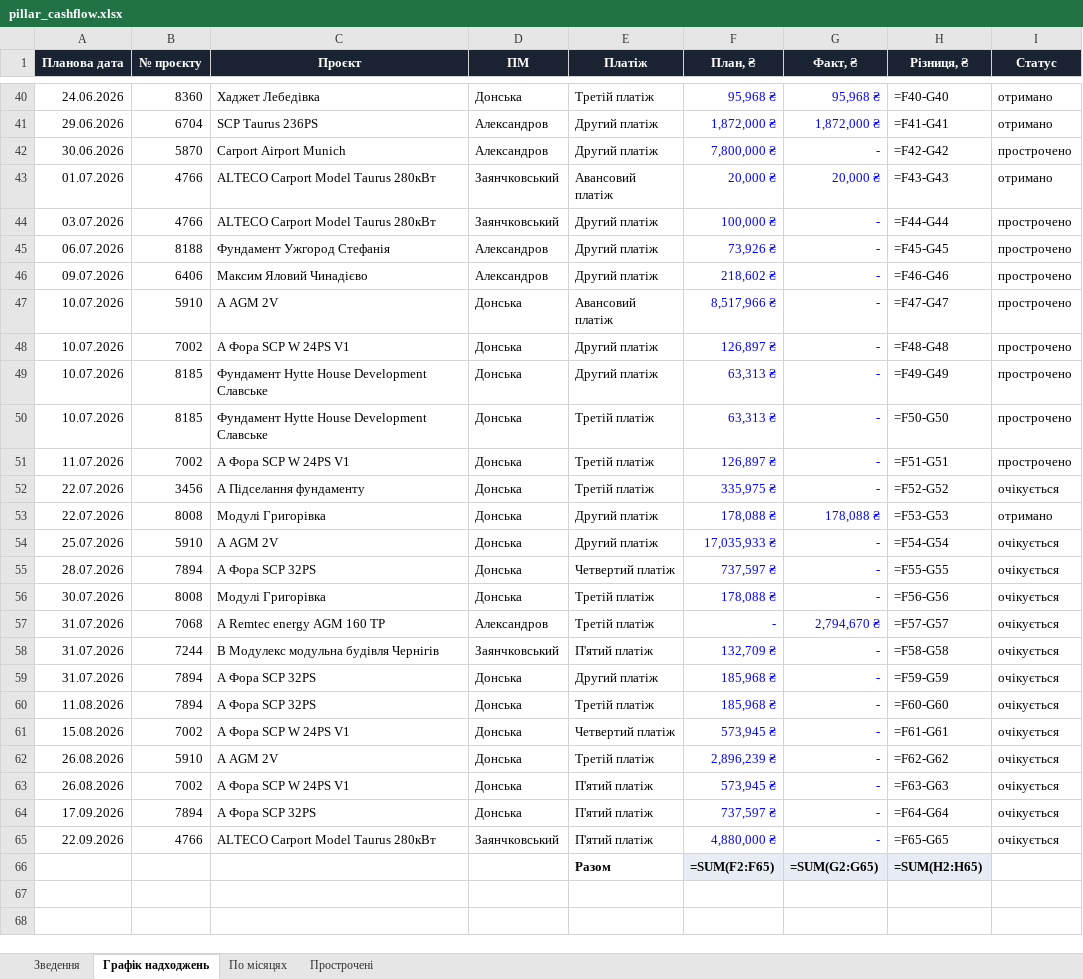
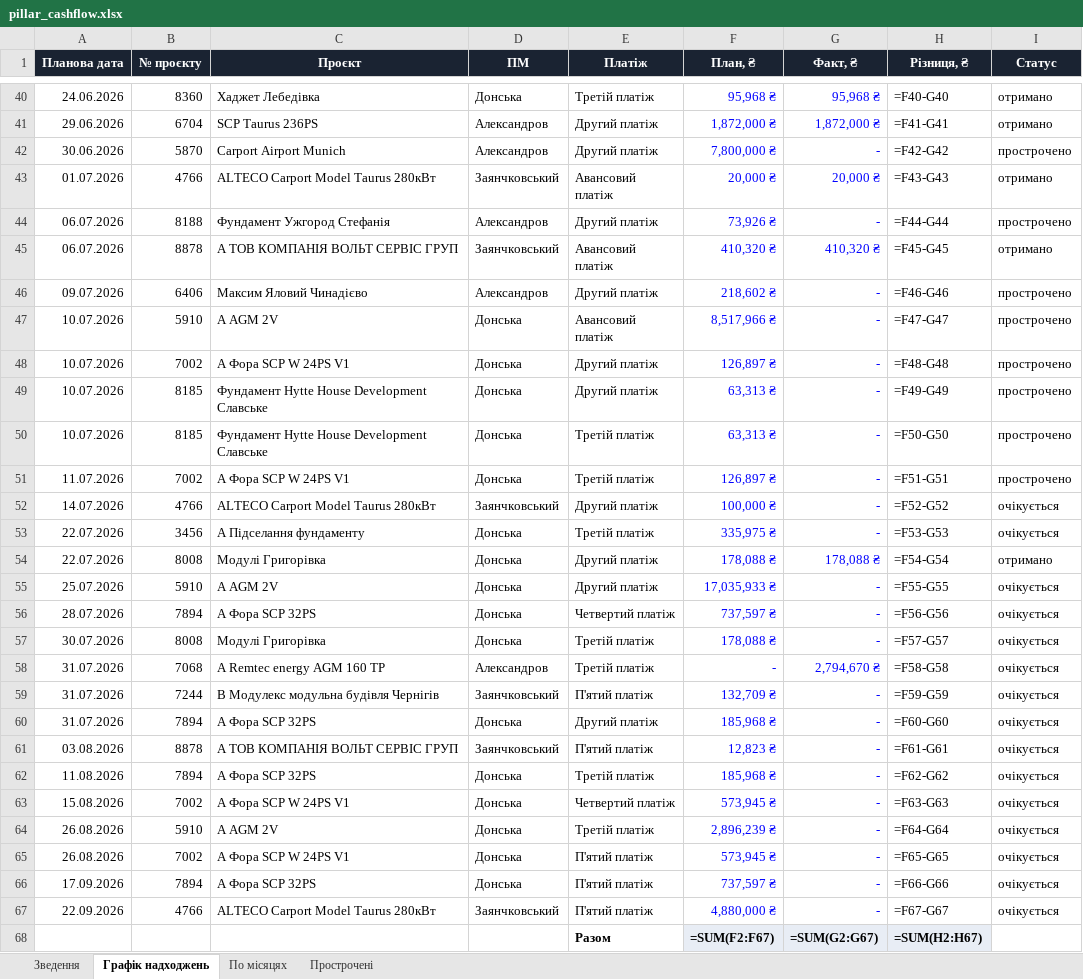
Before and after one commit to aleksandrkhoma-coder/pillar, an Excel workbook: pillar_cashflow.xlsx, sheet Графік надходжень, drawn as a sheet; only a part is shown, gaps mark what is left out; values as stored, in another font and other column widths than the file's, no borders; formulas without a stored value are shown as written; removed rows and columns are numbered as before the commit, all else as after; the diff names each change by its address in the sheet, - before the commit and + after, or states it on an @@ line.

```diff
--- a/pillar_cashflow.xlsx (sheet Графік надходжень)
+++ b/pillar_cashflow.xlsx (sheet Графік надходжень)
-row 44: 03.07.2026 | 4766 | ALTECO Carport Model Taurus 280кВт | Заянчковський | Другий платіж | 100,000 ₴ | - | =F44-G44 | прострочено
-H44 (Різниця, ₴): =F45-G45
+H44 (Різниця, ₴): =F44-G44
+row 45: 06.07.2026 | 8878 | А ТОВ КОМПАНІЯ ВОЛЬТ СЕРВІС ГРУП | Заянчковський | Авансовий платіж | 410,320 ₴ | 410,320 ₴ | =F45-G45 | отримано
+row 52: 14.07.2026 | 4766 | ALTECO Carport Model Taurus 280кВт | Заянчковський | Другий платіж | 100,000 ₴ | - | =F52-G52 | очікується
-H53 (Різниця, ₴): =F52-G52
+H53 (Різниця, ₴): =F53-G53
-H54 (Різниця, ₴): =F53-G53
+H54 (Різниця, ₴): =F54-G54
-H55 (Різниця, ₴): =F54-G54
+H55 (Різниця, ₴): =F55-G55
-H56 (Різниця, ₴): =F55-G55
+H56 (Різниця, ₴): =F56-G56
-H57 (Різниця, ₴): =F56-G56
+H57 (Різниця, ₴): =F57-G57
-H58 (Різниця, ₴): =F57-G57
+H58 (Різниця, ₴): =F58-G58
-H59 (Різниця, ₴): =F58-G58
+H59 (Різниця, ₴): =F59-G59
-H60 (Різниця, ₴): =F59-G59
+H60 (Різниця, ₴): =F60-G60
+row 61: 03.08.2026 | 8878 | А ТОВ КОМПАНІЯ ВОЛЬТ СЕРВІС ГРУП | Заянчковський | П'ятий платіж | 12,823 ₴ | - | =F61-G61 | очікується
-H62 (Різниця, ₴): =F60-G60
+H62 (Різниця, ₴): =F62-G62
-H63 (Різниця, ₴): =F61-G61
+H63 (Різниця, ₴): =F63-G63
-H64 (Різниця, ₴): =F62-G62
+H64 (Різниця, ₴): =F64-G64
-H65 (Різниця, ₴): =F63-G63
+H65 (Різниця, ₴): =F65-G65
-H66 (Різниця, ₴): =F64-G64
+H66 (Різниця, ₴): =F66-G66
-H67 (Різниця, ₴): =F65-G65
+H67 (Різниця, ₴): =F67-G67
-F68 (План, ₴): =SUM(F2:F65)
+F68 (План, ₴): =SUM(F2:F67)
-G68 (Факт, ₴): =SUM(G2:G65)
+G68 (Факт, ₴): =SUM(G2:G67)
-H68 (Різниця, ₴): =SUM(H2:H65)
+H68 (Різниця, ₴): =SUM(H2:H67)
```
Also changed, not shown: sheet Прострочені, hidden cells, 8 other files.
